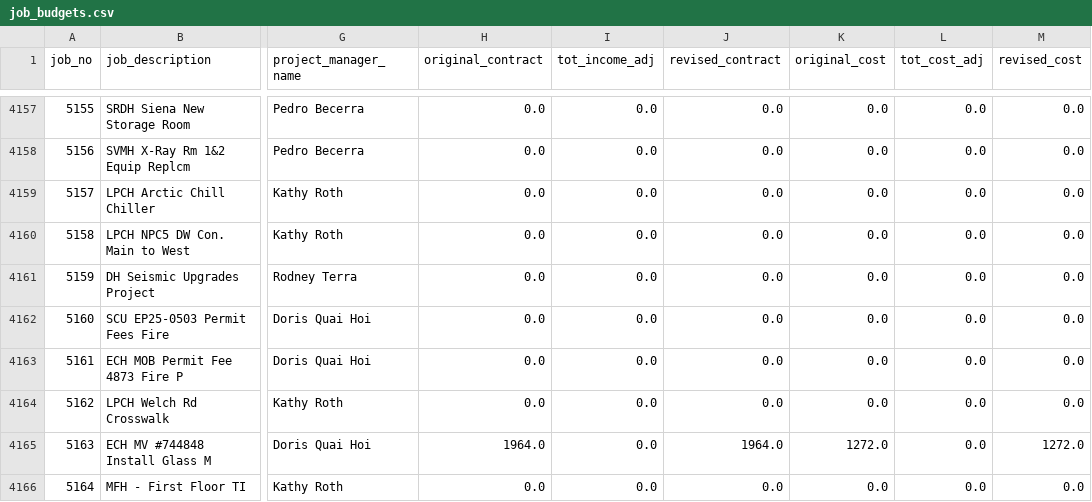
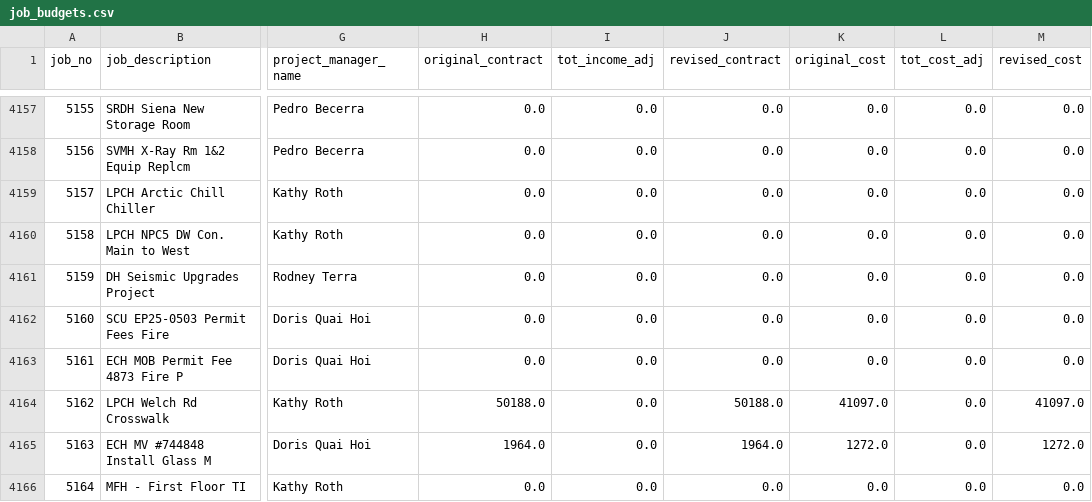
Before and after one commit to josh987123/ftg-foundation-data, a CSV file: data/job_budgets.csv, drawn as a sheet; only a part is shown, gaps mark what is left out; the diff names each change by its address in the sheet, - before the commit and + after, or states it on an @@ line.

```diff
--- a/data/job_budgets.csv
+++ b/data/job_budgets.csv
-H4164 (original_contract): 0.0
+H4164 (original_contract): 50188.0
-J4164 (revised_contract): 0.0
+J4164 (revised_contract): 50188.0
-K4164 (original_cost): 0.0
+K4164 (original_cost): 41097.0
-M4164 (revised_cost): 0.0
+M4164 (revised_cost): 41097.0
```
Also changed, not shown: data/ar_invoice_summary.csv, data/gl_history_all.csv, 7 other files.
